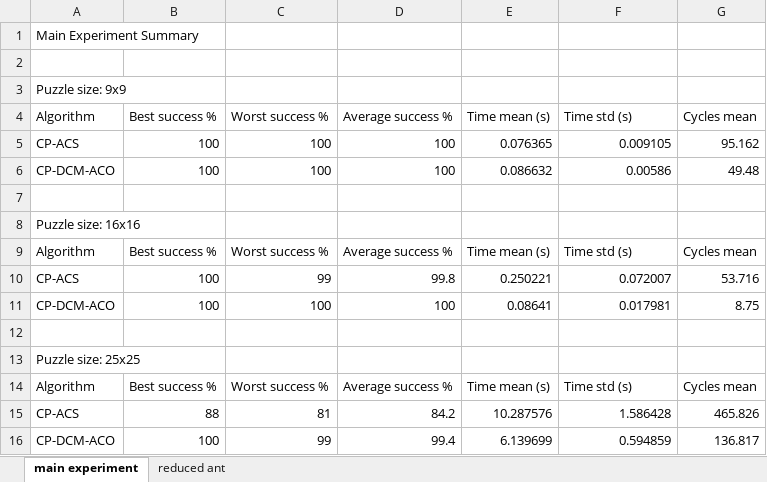
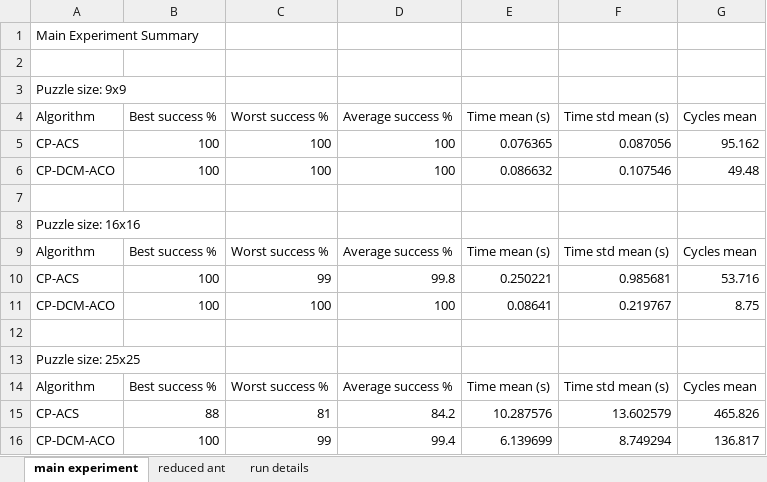
Before and after one commit to Gian44/SudACO, an Excel workbook: results/cp_comparison_summary.xlsx, sheet main experiment, drawn as a sheet; values as stored, in another font and other column widths than the file's, no borders; the diff names each change by its address in the sheet, - before the commit and + after, or states it on an @@ line.

Commit message:
update
adjusted main results

```diff
--- a/results/cp_comparison_summary.xlsx (sheet main experiment)
+++ b/results/cp_comparison_summary.xlsx (sheet main experiment)
+sheet tab: run details
-F4: Time std (s)
+F4: Time std mean (s)
-F5: 0.009105
+F5: 0.087056
-F6: 0.00586
+F6: 0.107546
-F9: Time std (s)
+F9: Time std mean (s)
-F10: 0.072007
+F10: 0.985681
-F11: 0.017981
+F11: 0.219767
-F14: Time std (s)
+F14: Time std mean (s)
-F15: 1.586428
+F15: 13.602579
-F16: 0.594859
+F16: 8.749294
```
Also changed, not shown: sheet reduced ant, 1 other file.
